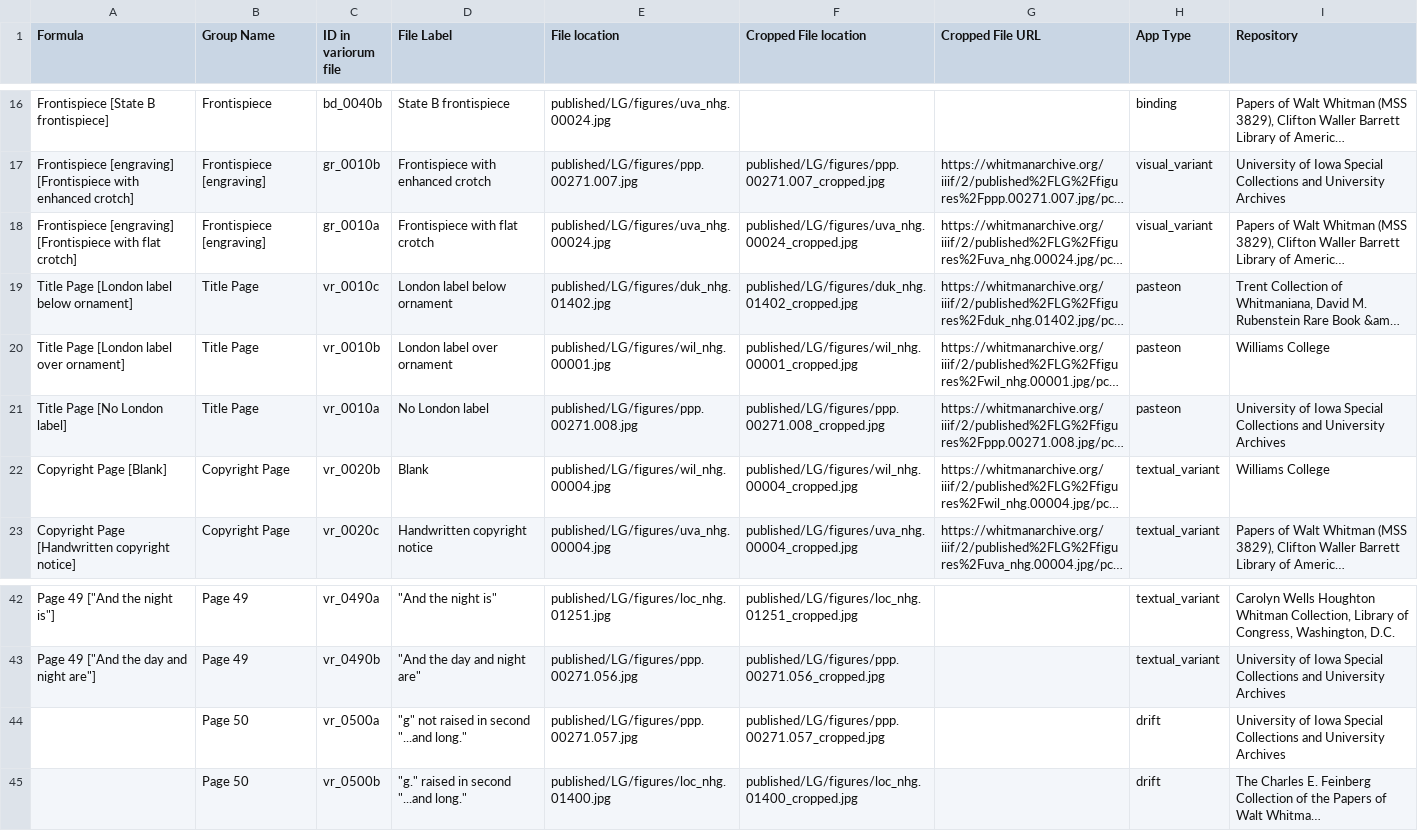
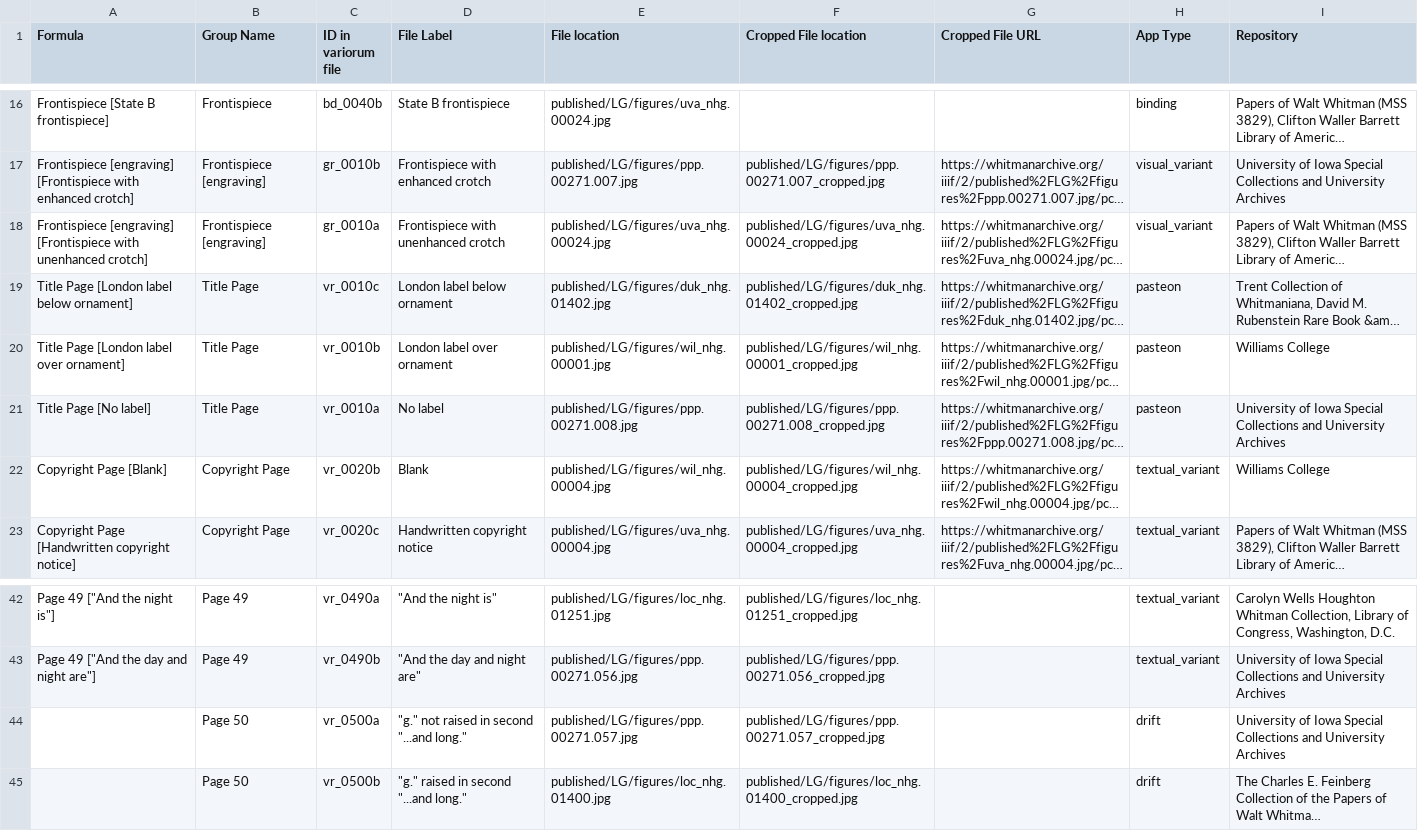
Before and after one commit to whitmanarchive/whitman-LG_1855_variorum, a CSV file: source/csv/snippets.csv, drawn as a sheet; only a part is shown, gaps mark what is left out; long unchanged cells end in …; the diff names each change by its address in the sheet, - before the commit and + after, or states it on an @@ line.

Commit message:
updated snippets

```diff
--- a/source/csv/snippets.csv
+++ b/source/csv/snippets.csv
-A18 (Formula): …[Frontispiece with flat crotch]
+A18 (Formula): …[Frontispiece with unenhanced crotch]
-D18 (File Label): Frontispiece with flat crotch
+D18 (File Label): Frontispiece with unenhanced crotch
-A21 (Formula): Title Page [No London label]
+A21 (Formula): Title Page [No label]
-D21 (File Label): No London label
+D21 (File Label): No label
-D44 (File Label): "g" not raised in second "...and long."
+D44 (File Label): "g." not raised in second "...and long."
```
